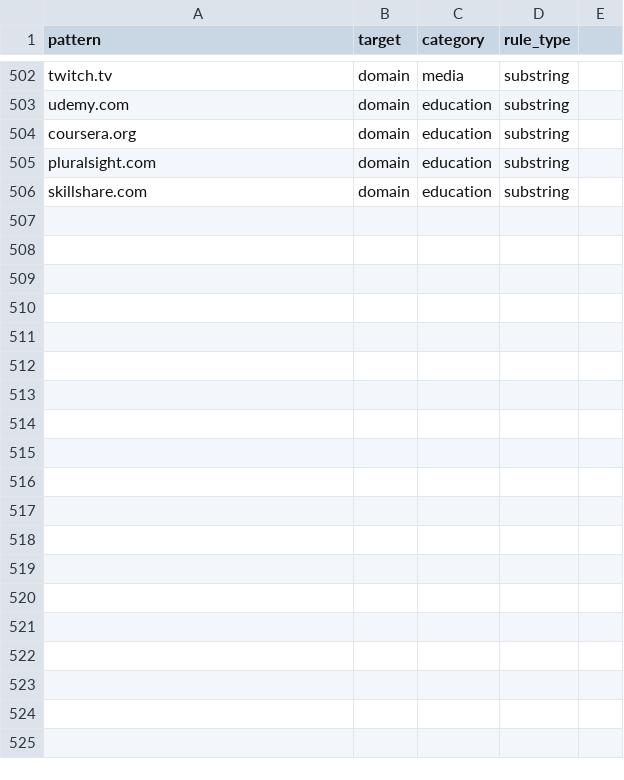
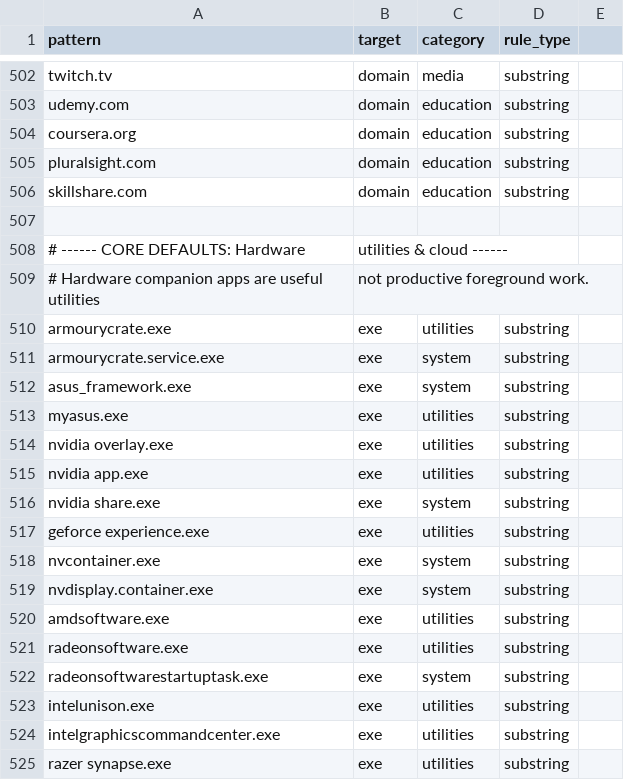
Before and after one commit to YumiNoona/TimeLens, a CSV file: src/TimeLens.TrayApp/categories.csv, drawn as a sheet; only a part is shown, gaps mark what is left out; the diff covers the shown part only.

```diff
--- a/src/TimeLens.TrayApp/categories.csv
+++ b/src/TimeLens.TrayApp/categories.csv
@@ -506 +506,20 @@ pluralsight.com,domain,education,substring
 skillshare.com,domain,education,substring
+
+# ------ CORE DEFAULTS: Hardware, utilities & cloud ------
+# Hardware companion apps are useful utilities, not productive foreground work.
+armourycrate.exe,exe,utilities,substring
+armourycrate.service.exe,exe,system,substring
+asus_framework.exe,exe,system,substring
+myasus.exe,exe,utilities,substring
+nvidia overlay.exe,exe,utilities,substring
+nvidia app.exe,exe,utilities,substring
+nvidia share.exe,exe,system,substring
+geforce experience.exe,exe,utilities,substring
+nvcontainer.exe,exe,system,substring
+nvdisplay.container.exe,exe,system,substring
+amdsoftware.exe,exe,utilities,substring
+radeonsoftware.exe,exe,utilities,substring
+radeonsoftwarestartuptask.exe,exe,system,substring
+intelunison.exe,exe,utilities,substring
+intelgraphicscommandcenter.exe,exe,utilities,substring
+razer synapse.exe,exe,utilities,substring
```
Also changed, not shown: 21 added rows elsewhere in this file, 13 other files.
